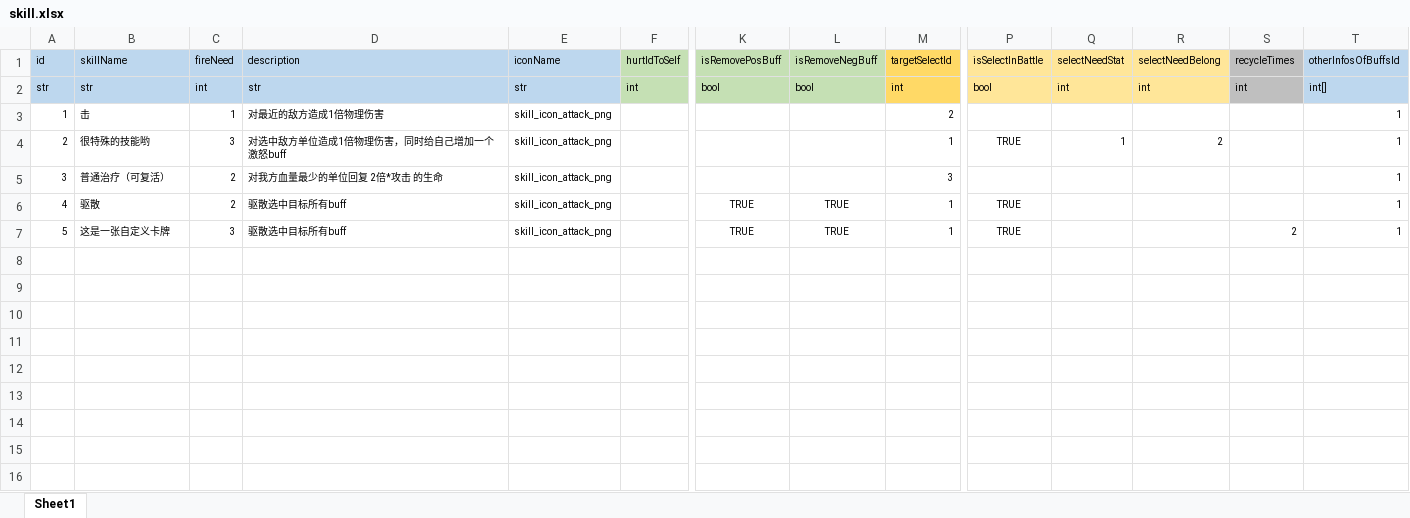
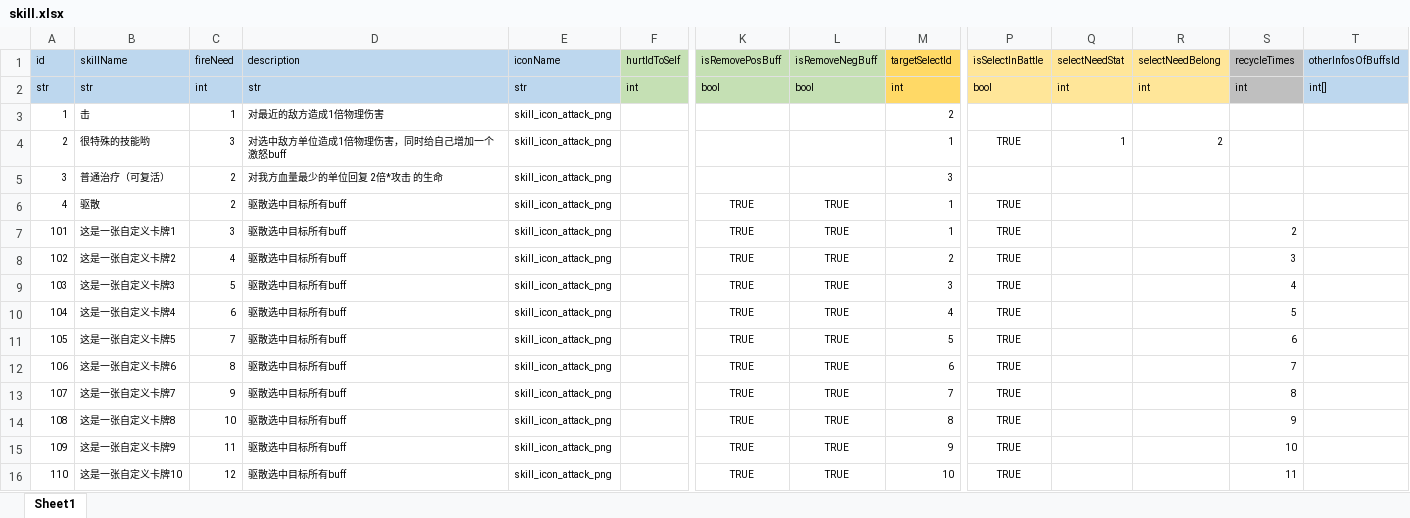
Before and after one commit to lyvoid/l2, an Excel workbook: config/xlsx/skill.xlsx, sheet Sheet1, drawn as a sheet; only a part is shown, gaps mark what is left out; values as stored, in another font and other column widths than the file's, no borders; rows hold the shown columns only; the diff names each change by its address in the sheet, - before the commit and + after, or states it on an @@ line.

```diff
--- a/config/xlsx/skill.xlsx (sheet Sheet1)
+++ b/config/xlsx/skill.xlsx (sheet Sheet1)
-T3:T7 (otherInfosOfBuffsId): 1
+T3:T7 (otherInfosOfBuffsId): (empty)
-A7 (id): 5
+A7 (id): 101
-B7 (skillName): 这是一张自定义卡牌
+B7 (skillName): 这是一张自定义卡牌1
+row 8: 102 | 这是一张自定义卡牌2 | 4 | 驱散选中目标所有buff | skill_icon_attack_png |  | TRUE | TRUE | 2 | TRUE |  |  | 3
+row 9: 103 | 这是一张自定义卡牌3 | 5 | 驱散选中目标所有buff | skill_icon_attack_png |  | TRUE | TRUE | 3 | TRUE |  |  | 4
+row 10: 104 | 这是一张自定义卡牌4 | 6 | 驱散选中目标所有buff | skill_icon_attack_png |  | TRUE | TRUE | 4 | TRUE |  |  | 5
+row 11: 105 | 这是一张自定义卡牌5 | 7 | 驱散选中目标所有buff | skill_icon_attack_png |  | TRUE | TRUE | 5 | TRUE |  |  | 6
+row 12: 106 | 这是一张自定义卡牌6 | 8 | 驱散选中目标所有buff | skill_icon_attack_png |  | TRUE | TRUE | 6 | TRUE |  |  | 7
+row 13: 107 | 这是一张自定义卡牌7 | 9 | 驱散选中目标所有buff | skill_icon_attack_png |  | TRUE | TRUE | 7 | TRUE |  |  | 8
+row 14: 108 | 这是一张自定义卡牌8 | 10 | 驱散选中目标所有buff | skill_icon_attack_png |  | TRUE | TRUE | 8 | TRUE |  |  | 9
+row 15: 109 | 这是一张自定义卡牌9 | 11 | 驱散选中目标所有buff | skill_icon_attack_png |  | TRUE | TRUE | 9 | TRUE |  |  | 10
+row 16: 110 | 这是一张自定义卡牌10 | 12 | 驱散选中目标所有buff | skill_icon_attack_png |  | TRUE | TRUE | 10 | TRUE |  |  | 11
```
Also changed, not shown: config/xlsx/char.xlsx, 13 other files.
